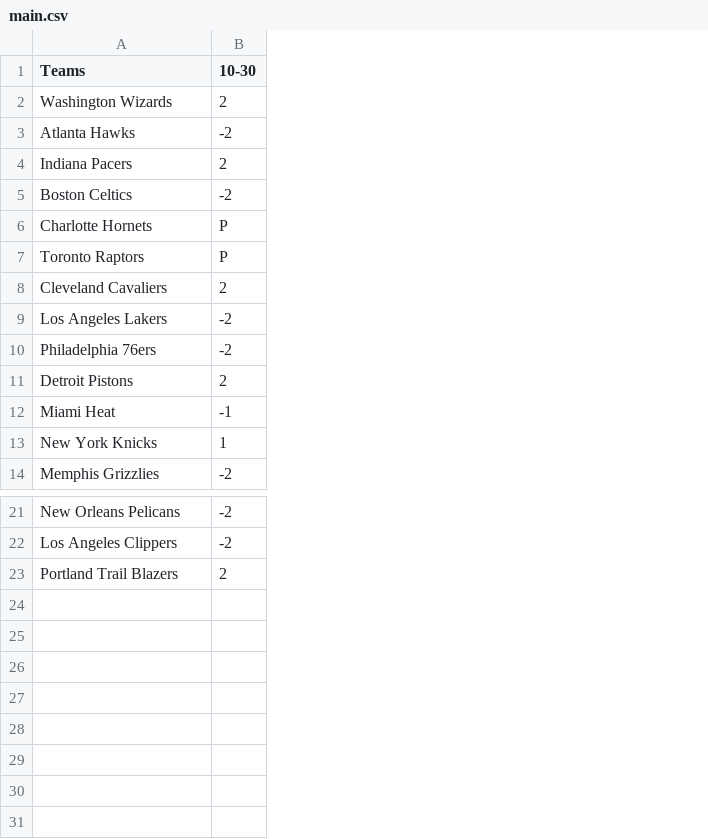
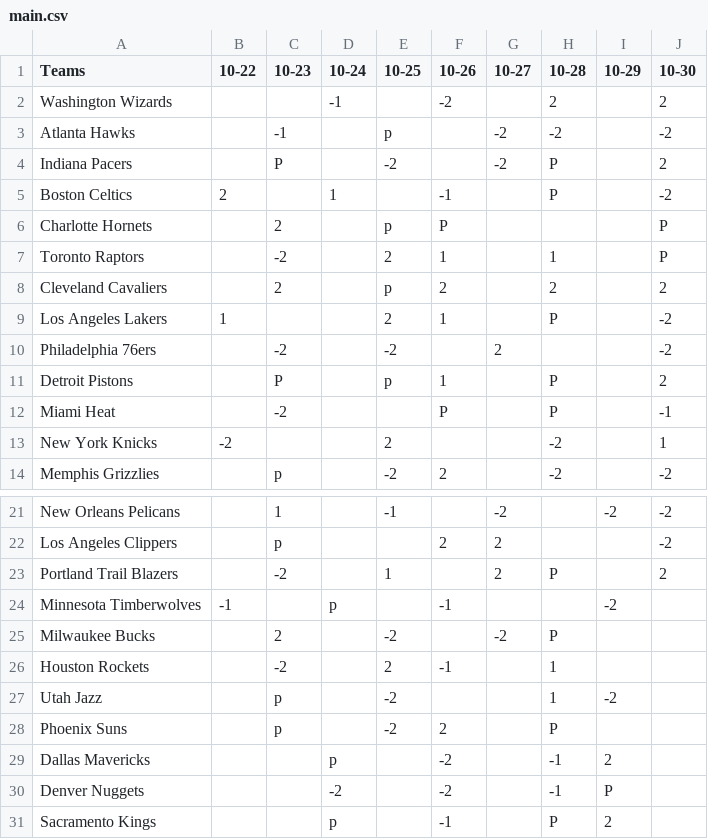
Before and after one commit to ChrisLiang33/sports-AI, a CSV file: data/csv/main.csv, drawn as a sheet; only a part is shown, gaps mark what is left out; the diff names each change by its address in the sheet, - before the commit and + after, or states it on an @@ line.

```diff
--- a/data/csv/main.csv
+++ b/data/csv/main.csv
+column B (10-22), rows 5-13: 2 |  |  |  | 1 |  |  |  | -2
+column C (10-23), rows 3-14: -1 | P |  | 2 | -2 | 2 |  | -2 | P | -2 |  | p; rows 21-23: 1 | p | -2
+column D (10-24), rows 2-5: -1 |  |  | 1
+column E (10-25), rows 3-14: p | -2 |  | p | 2 | p | 2 | -2 | p |  | 2 | -2; rows 21-23: -1 |  | 1
+column F (10-26), rows 2-14: -2 |  |  | -1 | P | 1 | 2 | 1 |  | 1 | P |  | 2; row 22: 2
+column G (10-27), rows 3-10: -2 | -2 |  |  |  |  |  | 2; rows 21-23: -2 | 2 | 2
+column H (10-28), rows 2-14: 2 | -2 | P | P |  | 1 | 2 | P |  | P | P | -2 | -2; row 23: P
+column I (10-29), row 21: -2
+row 24: Minnesota Timberwolves | -1 |  | p |  | -1 |  |  | -2
+row 25: Milwaukee Bucks |  | 2 |  | -2 |  | -2 | P
+row 26: Houston Rockets |  | -2 |  | 2 | -1 |  | 1
+row 27: Utah Jazz |  | p |  | -2 |  |  | 1 | -2
+row 28: Phoenix Suns |  | p |  | -2 | 2 |  | P
+row 29: Dallas Mavericks |  |  | p |  | -2 |  | -1 | 2
+row 30: Denver Nuggets |  |  | -2 |  | -2 |  | -1 | P
+row 31: Sacramento Kings |  |  | p |  | -1 |  | P | 2
```
Also changed, not shown: 2 other files.
